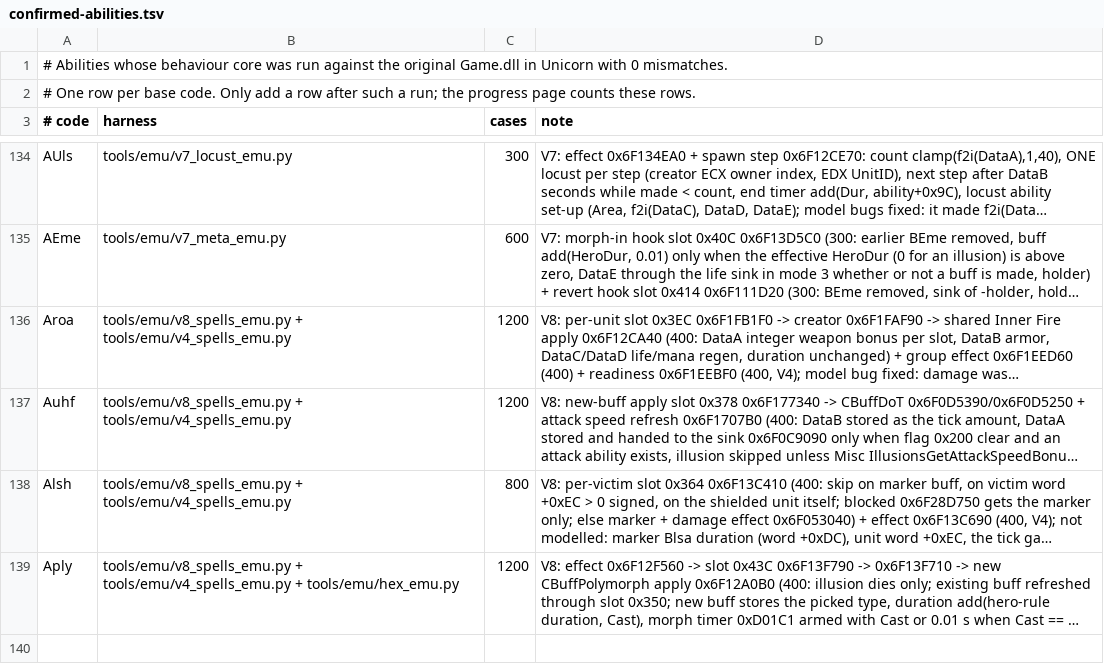
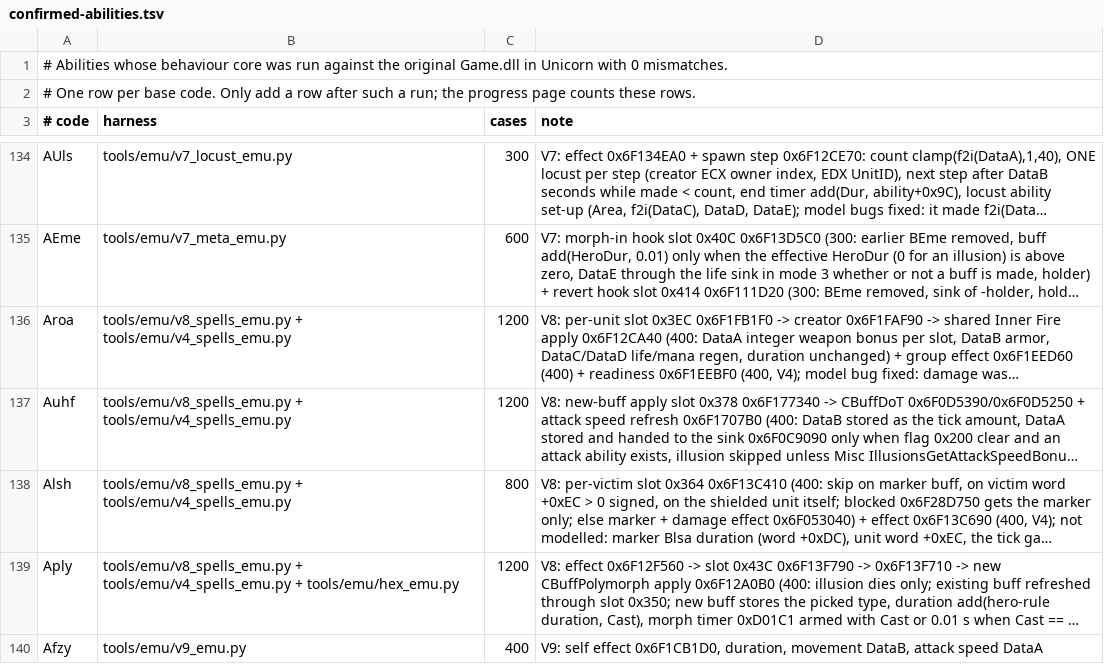
Before and after one commit to maybewewill/projectx, a TSV file: docs/spec/confirmed-abilities.tsv, drawn as a sheet; only a part is shown, gaps mark what is left out; long unchanged cells end in …; the diff names each change by its address in the sheet, - before the commit and + after, or states it on an @@ line.

```diff
--- a/docs/spec/confirmed-abilities.tsv
+++ b/docs/spec/confirmed-abilities.tsv
+row 140: Afzy | tools/emu/v9_emu.py | 400 | V9: self effect 0x6F1CB1D0, duration, movement DataB, attack speed DataA
```
Also changed, not shown: 5 other files.
